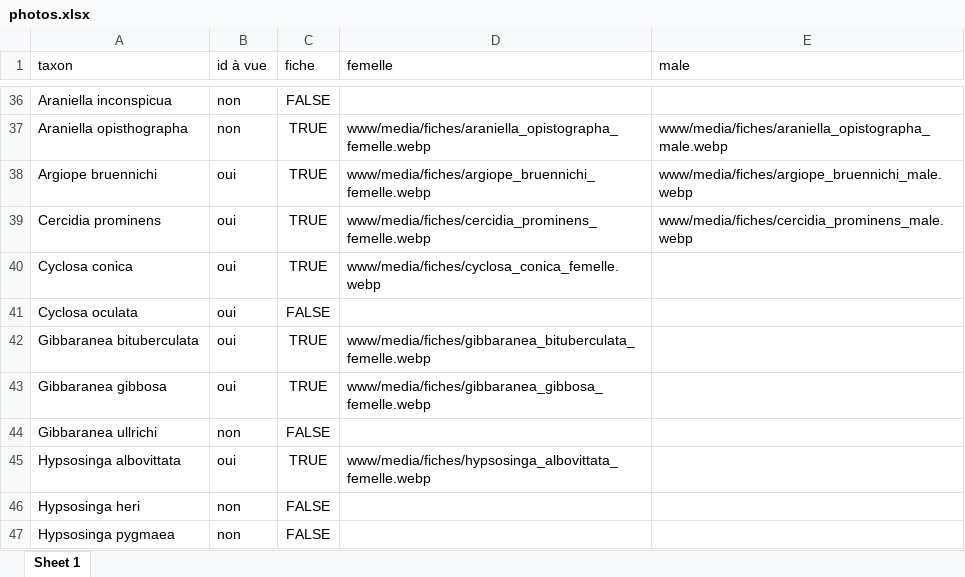
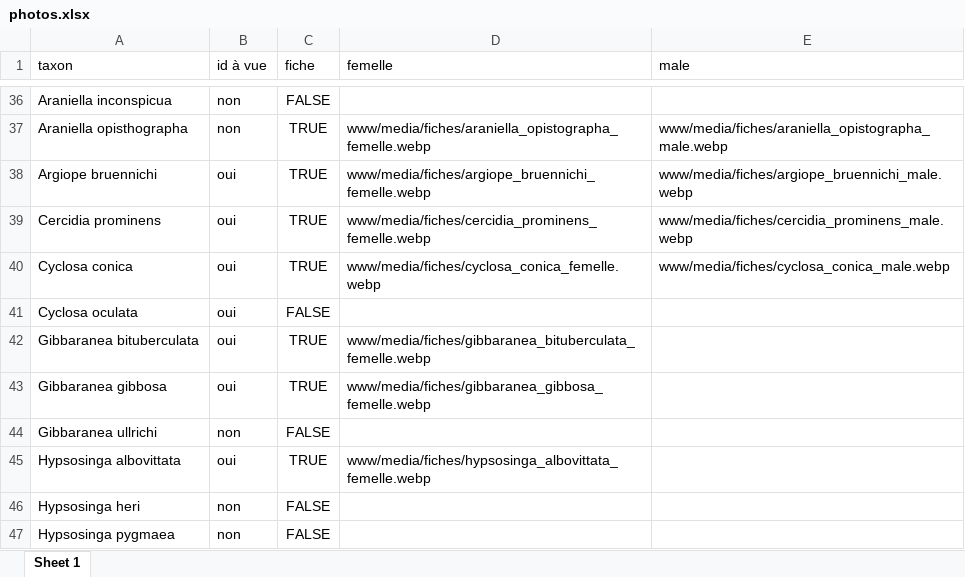
Before and after one commit to CedricMondy/araignees_idf, an Excel workbook: photos.xlsx, sheet Sheet 1, drawn as a sheet; only a part is shown, gaps mark what is left out; values as stored, in another font and other column widths than the file's, no borders; conditional formats and table styles not drawn; the diff names each change by its address in the sheet, - before the commit and + after, or states it on an @@ line.

Commit message:
ajoute Cyclosa conica mâle

```diff
--- a/photos.xlsx (sheet Sheet 1)
+++ b/photos.xlsx (sheet Sheet 1)
-E40 (male): (empty)
+E40 (male): www/media/fiches/cyclosa_conica_male.webp
```
Also changed, not shown: 1 other file.
